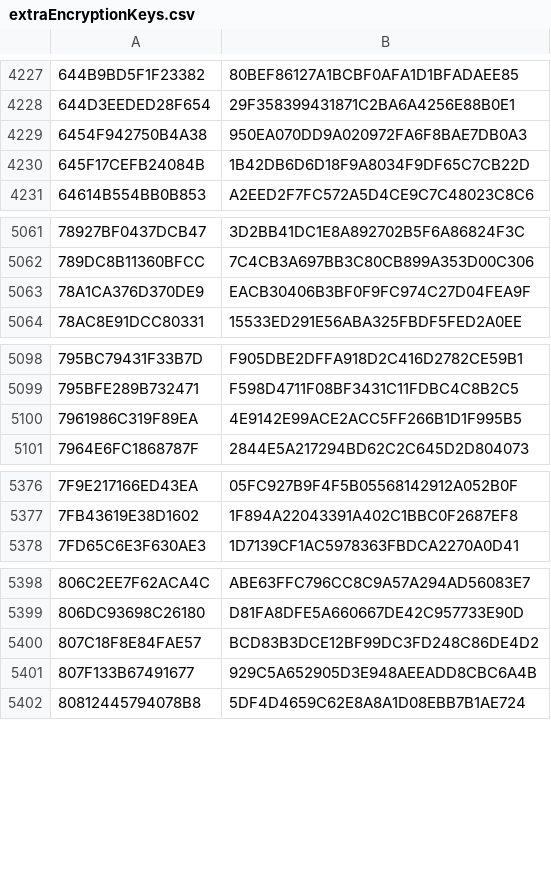
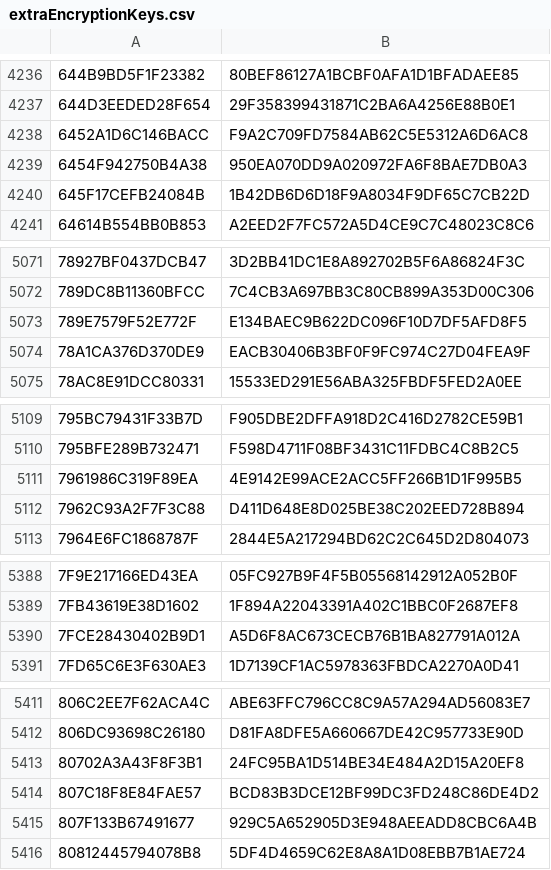
Before and after one commit to wowmodelviewer/wowmodelviewer, a CSV file: bin_support/Encryption/extraEncryptionKeys.csv, drawn as a sheet; only a part is shown, gaps mark what is left out; the diff covers the shown part only; the diff names each change by its address in the sheet, - before the commit and + after, or states it on an @@ line.

```diff
--- a/bin_support/Encryption/extraEncryptionKeys.csv
+++ b/bin_support/Encryption/extraEncryptionKeys.csv
+row 4238: 6452A1D6C146BACC | F9A2C709FD7584AB62C5E5312A6D6AC8
+row 5073: 789E7579F52E772F | E134BAEC9B622DC096F10D7DF5AFD8F5
+row 5112: 7962C93A2F7F3C88 | D411D648E8D025BE38C202EED728B894
+row 5390: 7FCE28430402B9D1 | A5D6F8AC673CECB76B1BA827791A012A
+row 5413: 80702A3A43F8F3B1 | 24FC95BA1D514BE34E484A2D15A20EF8
```
Also changed, not shown: 27 added rows elsewhere in this file, 7 other files.
